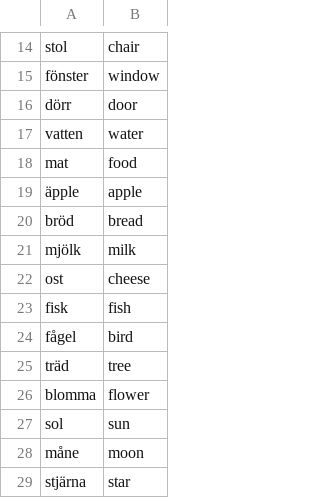
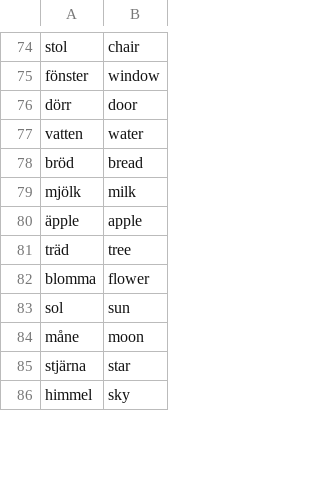
Before and after one commit to n1cl4s/glosprogram, a CSV file: wordlists/swedish-english.csv, drawn as a sheet; only a part is shown, gaps mark what is left out; the shorter side is filled out with more unchanged rows; the diff covers the shown part only.

```diff
--- a/wordlists/swedish-english.csv
+++ b/wordlists/swedish-english.csv
@@ -17,9 +77,5 @@ dörr,door
 vatten,water
-mat,food
-äpple,apple
 bröd,bread
 mjölk,milk
-ost,cheese
-fisk,fish
-fågel,bird
+äpple,apple
 träd,tree
```
Also changed, not shown: 52 added rows, 24 removed rows, 18 moved rows and 1 edited cell elsewhere in this file, 37 other files.
